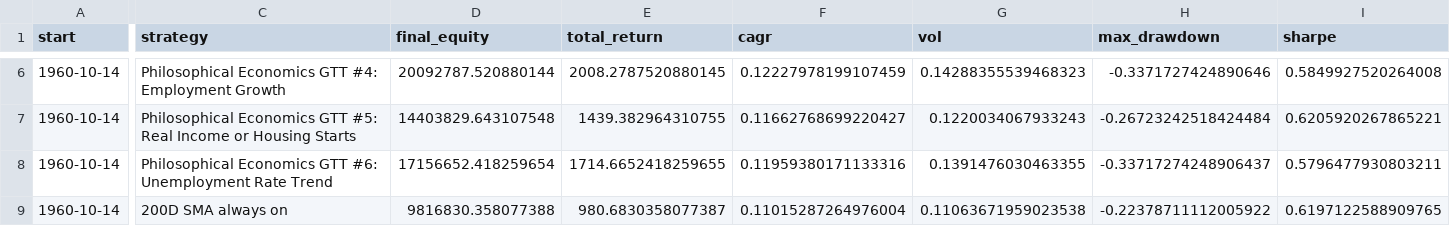
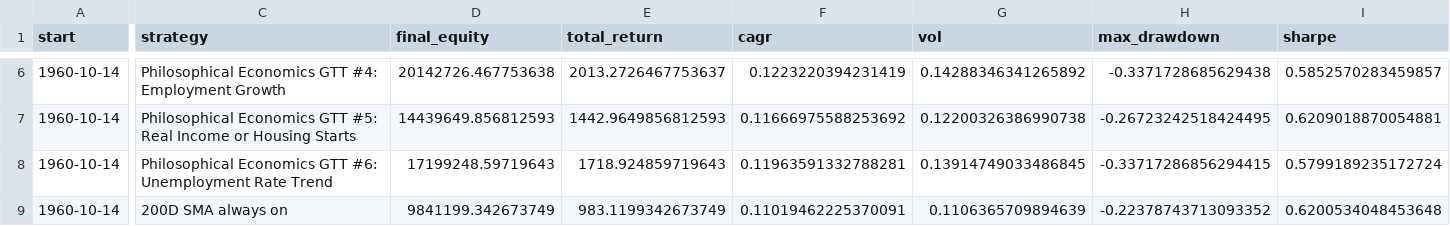
Before and after one commit to actuallyfin/actuallyfinance-site, a CSV file: recession-timing-dashboard/performance_summary.csv, drawn as a sheet; only a part is shown, gaps mark what is left out; the diff covers the shown part only; the diff names each change by its address in the sheet, - before the commit and + after, or states it on an @@ line.

```diff
--- a/recession-timing-dashboard/performance_summary.csv
+++ b/recession-timing-dashboard/performance_summary.csv
-D6 (final_equity): 20092787.520880144
+D6 (final_equity): 20142726.467753638
-E6 (total_return): 2008.2787520880145
+E6 (total_return): 2013.2726467753637
-F6 (cagr): 0.12227978199107459
+F6 (cagr): 0.1223220394231419
-G6 (vol): 0.14288355539468323
+G6 (vol): 0.14288346341265892
-H6 (max_drawdown): -0.3371727424890646
+H6 (max_drawdown): -0.3371728685629438
-I6 (sharpe): 0.5849927520264008
+I6 (sharpe): 0.5852570283459857
-D7 (final_equity): 14403829.643107548
+D7 (final_equity): 14439649.856812593
-E7 (total_return): 1439.382964310755
+E7 (total_return): 1442.9649856812593
-F7 (cagr): 0.11662768699220427
+F7 (cagr): 0.11666975588253692
-G7 (vol): 0.1220034067933243
+G7 (vol): 0.12200326386990738
-H7 (max_drawdown): -0.26723242518424484
+H7 (max_drawdown): -0.26723242518424495
-I7 (sharpe): 0.6205920267865221
+I7 (sharpe): 0.6209018870054881
-D8 (final_equity): 17156652.418259654
+D8 (final_equity): 17199248.59719643
-E8 (total_return): 1714.6652418259655
+E8 (total_return): 1718.924859719643
-F8 (cagr): 0.11959380171133316
+F8 (cagr): 0.11963591332788281
-G8 (vol): 0.1391476030463355
+G8 (vol): 0.13914749033486845
-H8 (max_drawdown): -0.33717274248906437
+H8 (max_drawdown): -0.33717286856294415
-I8 (sharpe): 0.5796477930803211
+I8 (sharpe): 0.5799189235172724
-D9 (final_equity): 9816830.358077388
+D9 (final_equity): 9841199.342673749
-E9 (total_return): 980.6830358077387
+E9 (total_return): 983.1199342673749
-F9 (cagr): 0.11015287264976004
+F9 (cagr): 0.11019462225370091
-G9 (vol): 0.11063671959023538
+G9 (vol): 0.1106365709894639
-H9 (max_drawdown): -0.22378711112005922
+H9 (max_drawdown): -0.22378743713093352
-I9 (sharpe): 0.6197122588909765
+I9 (sharpe): 0.6200534048453648
```
Also changed, not shown: 39 edited cells elsewhere in this file, recession-timing-dashboard/monthly_signal.csv, recession-timing-dashboard/monthly_signal_10m.csv, 8 other files.
